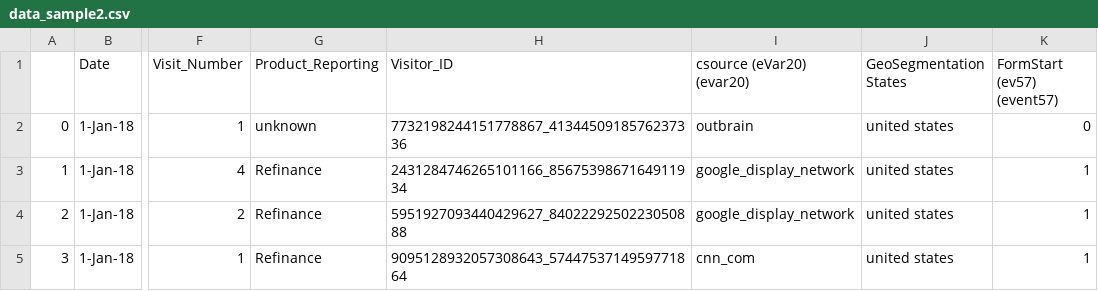
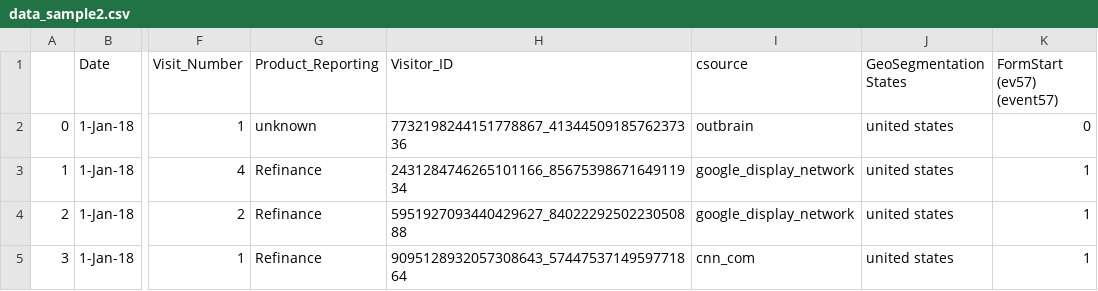
Before and after one commit to bhargavinb12/va_12, a CSV file: data_sample2.csv, drawn as a sheet; only a part is shown, gaps mark what is left out; the diff names each change by its address in the sheet, - before the commit and + after, or states it on an @@ line.

Commit message:
Update data_sample2.csv

```diff
--- a/data_sample2.csv
+++ b/data_sample2.csv
-I1: csource (eVar20) (evar20)
+I1: csource
```
